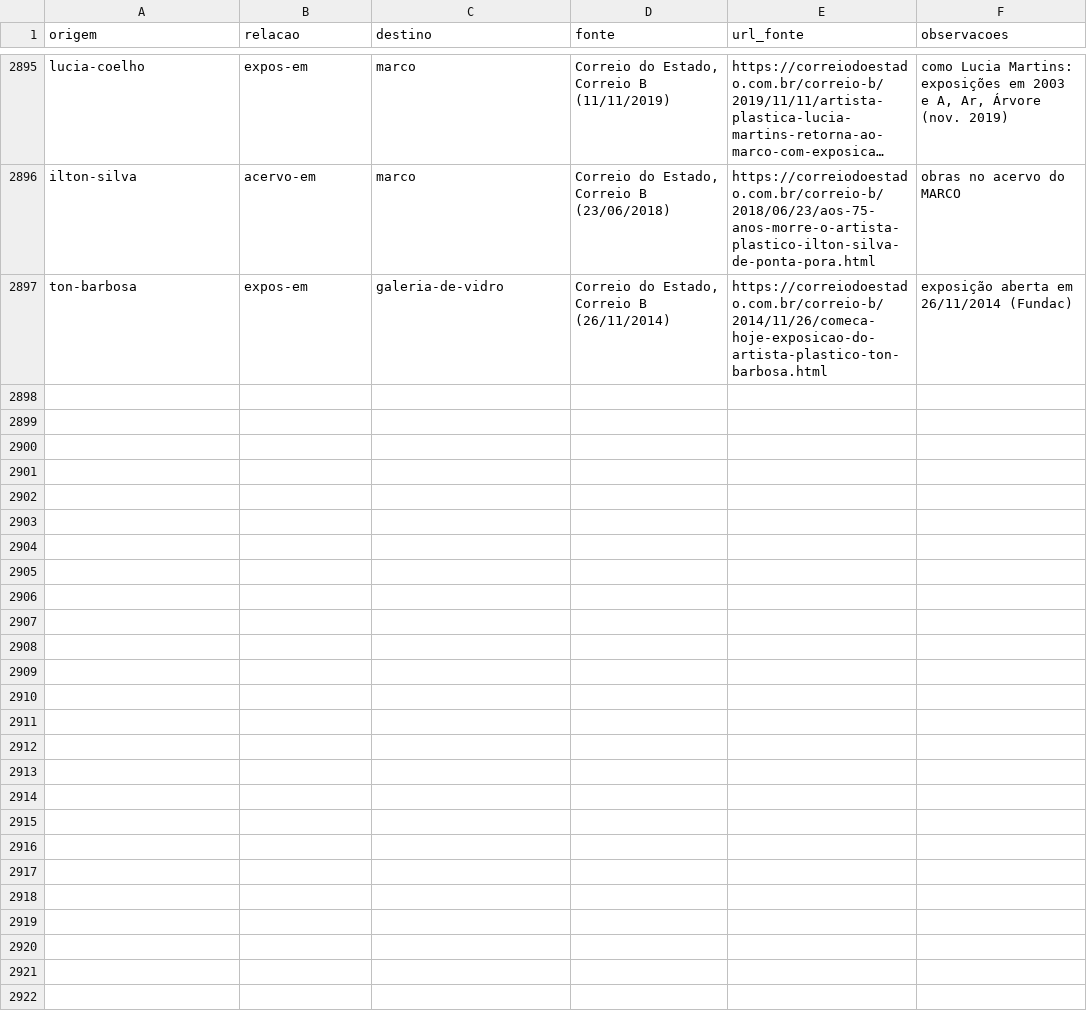
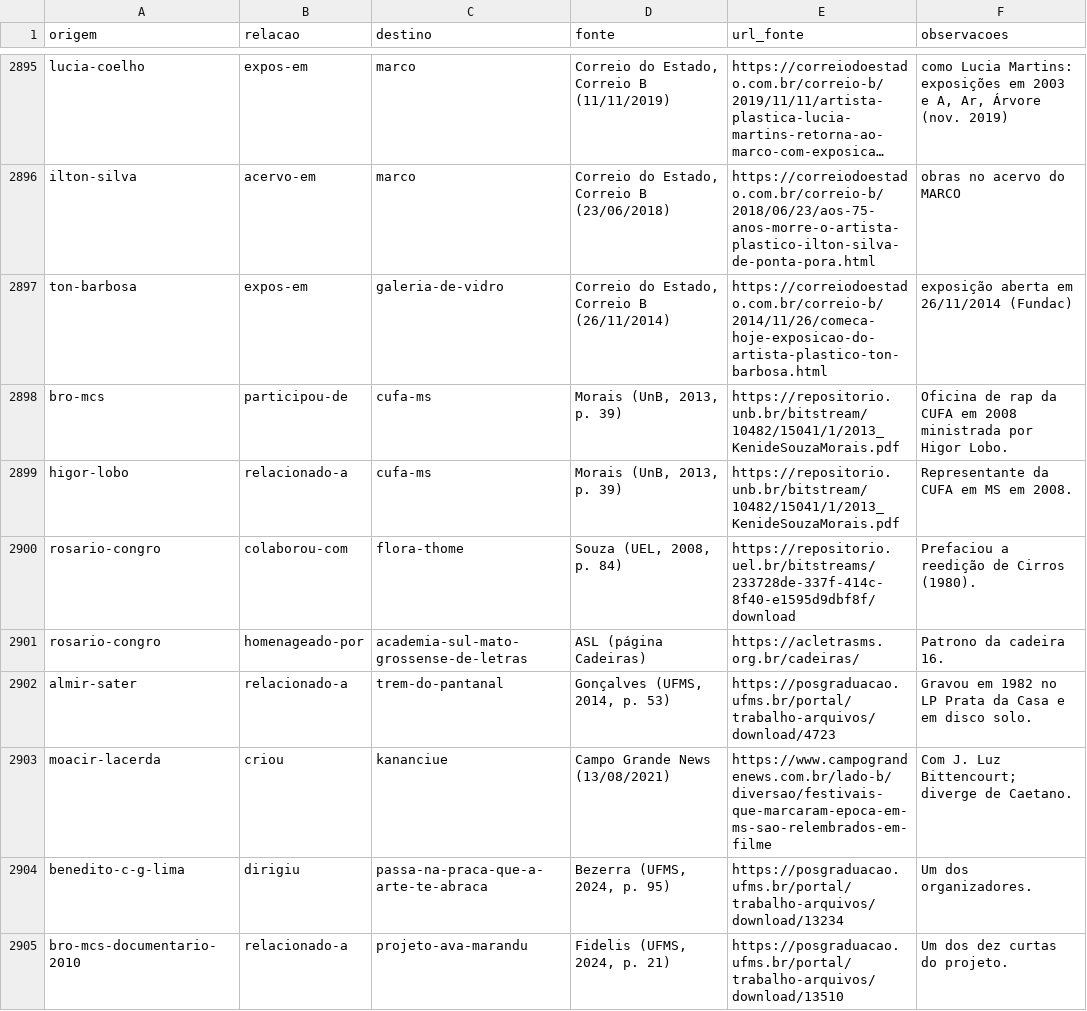
Before and after one commit to VACA18AZUL/wikiculture-ms, a CSV file: dados/relacoes.csv, drawn as a sheet; only a part is shown, gaps mark what is left out; long unchanged cells end in ….

```diff
--- a/dados/relacoes.csv
+++ b/dados/relacoes.csv
@@ -2897 +2897,9 @@ ilton-silva,acervo-em,marco,"Correio do Estado, Correio B (23/06/2018)",https://
 ton-barbosa,expos-em,galeria-de-vidro,"Correio do Estado, Correio B (26/11/2014)",https://correiodoestado.com.br/correio-b/2014/11/26/comeca-hoje-exposicao-do-artista-plastico-ton-barbosa.html,exposição aberta em 26/11/2014 (Fundac)
+bro-mcs,participou-de,cufa-ms,"Morais (UnB, 2013, p. 39)",https://repositorio.unb.br/bitstream/10482/15041/1/2013_KenideSouzaMorais.pdf,Oficina de rap da CUFA em 2008 ministrada por Higor Lobo.
+higor-lobo,relacionado-a,cufa-ms,"Morais (UnB, 2013, p. 39)",https://repositorio.unb.br/bitstream/10482/15041/1/2013_KenideSouzaMorais.pdf,Representante da CUFA em MS em 2008.
+rosario-congro,colaborou-com,flora-thome,"Souza (UEL, 2008, p. 84)",https://repositorio.uel.br/bitstreams/233728de-337f-414c-8f40-e1595d9dbf8f/download,Prefaciou a reedição de Cirros (1980).
+rosario-congro,homenageado-por,academia-sul-mato-grossense-de-letras,ASL (página Cadeiras),https://acletrasms.org.br/cadeiras/,Patrono da cadeira 16.
+almir-sater,relacionado-a,trem-do-pantanal,"Gonçalves (UFMS, 2014, p. 53)",https://posgraduacao.ufms.br/portal/trabalho-arquivos/download/4723,Gravou em 1982 no LP Prata da Casa e em disco solo.
+moacir-lacerda,criou,kananciue,Campo Grande News (13/08/2021),https://www.campograndenews.com.br/lado-b/diversao/festivais-que-marcaram-epoca-em-ms-sao-relembrados-em-filme,Com J. Luz Bittencourt; diverge de Caetano.
+benedito-c-g-lima,dirigiu,passa-na-praca-que-a-arte-te-abraca,"Bezerra (UFMS, 2024, p. 95)",https://posgraduacao.ufms.br/portal/trabalho-arquivos/download/13234,Um dos organizadores.
+bro-mcs-documentario-2010,relacionado-a,projeto-ava-marandu,"Fidelis (UFMS, 2024, p. 21)",https://posgraduacao.ufms.br/portal/trabalho-arquivos/download/13510,Um dos dez curtas do projeto.
```
Also changed, not shown: 17 other files.
